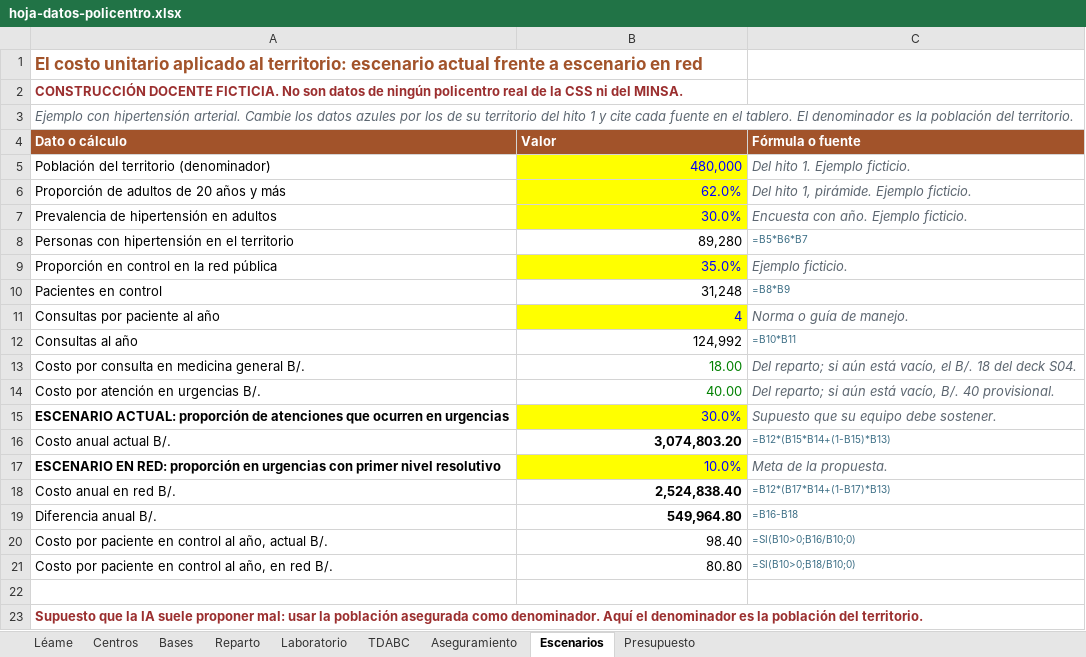
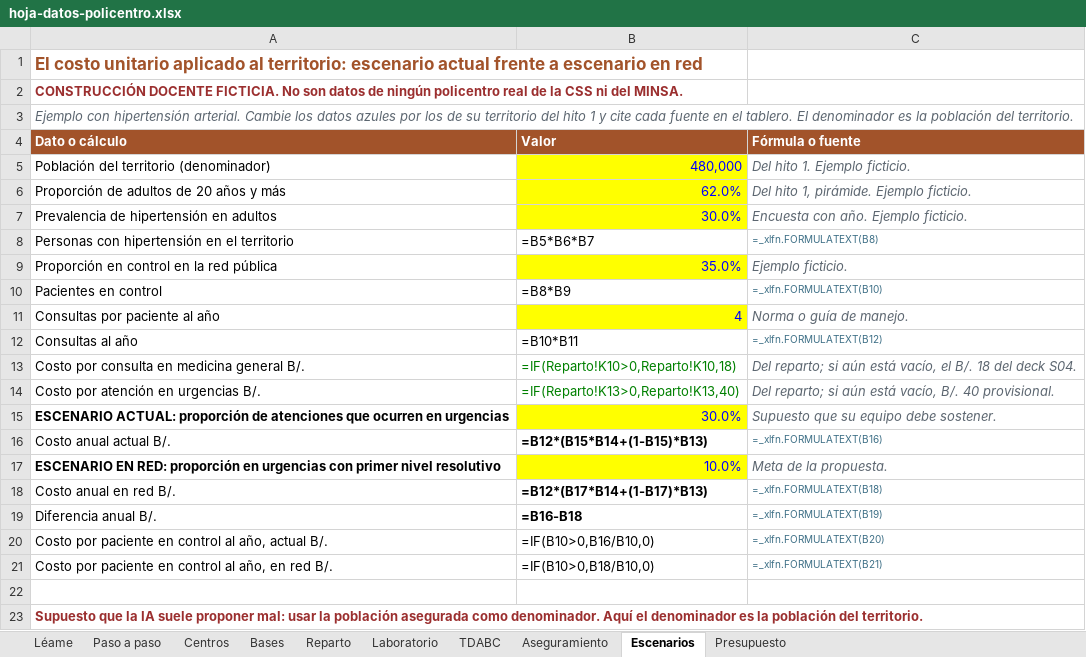
Before and after one commit to mnazas-glitch/lecturas-q7k2m, an Excel workbook: trabajo-final/hoja-datos-policentro.xlsx, sheet Escenarios, drawn as a sheet; values as stored, in another font and other column widths than the file's, no borders; formulas without a stored value are shown as written; the diff names each change by its address in the sheet, - before the commit and + after, or states it on an @@ line.

```diff
--- a/trabajo-final/hoja-datos-policentro.xlsx (sheet Escenarios)
+++ b/trabajo-final/hoja-datos-policentro.xlsx (sheet Escenarios)
+sheet tab: Paso a paso
-B8 (Valor): 89,280
+B8 (Valor): =B5*B6*B7
-C8 (Fórmula o fuente): =B5*B6*B7
+C8 (Fórmula o fuente): =_xlfn.FORMULATEXT(B8)
-B10 (Valor): 31,248
+B10 (Valor): =B8*B9
-C10 (Fórmula o fuente): =B8*B9
+C10 (Fórmula o fuente): =_xlfn.FORMULATEXT(B10)
-B12 (Valor): 124,992
+B12 (Valor): =B10*B11
-C12 (Fórmula o fuente): =B10*B11
+C12 (Fórmula o fuente): =_xlfn.FORMULATEXT(B12)
-B13 (Valor): 18.00
+B13 (Valor): =IF(Reparto!K10>0,Reparto!K10,18)
-B14 (Valor): 40.00
+B14 (Valor): =IF(Reparto!K13>0,Reparto!K13,40)
-B16 (Valor): 3,074,803.20
+B16 (Valor): =B12*(B15*B14+(1-B15)*B13)
-C16 (Fórmula o fuente): =B12*(B15*B14+(1-B15)*B13)
+C16 (Fórmula o fuente): =_xlfn.FORMULATEXT(B16)
-B18 (Valor): 2,524,838.40
+B18 (Valor): =B12*(B17*B14+(1-B17)*B13)
-C18 (Fórmula o fuente): =B12*(B17*B14+(1-B17)*B13)
+C18 (Fórmula o fuente): =_xlfn.FORMULATEXT(B18)
-B19 (Valor): 549,964.80
+B19 (Valor): =B16-B18
-C19 (Fórmula o fuente): =B16-B18
+C19 (Fórmula o fuente): =_xlfn.FORMULATEXT(B19)
-B20 (Valor): 98.40
+B20 (Valor): =IF(B10>0,B16/B10,0)
-C20 (Fórmula o fuente): =SI(B10>0;B16/B10;0)
+C20 (Fórmula o fuente): =_xlfn.FORMULATEXT(B20)
-B21 (Valor): 80.80
+B21 (Valor): =IF(B10>0,B18/B10,0)
-C21 (Fórmula o fuente): =SI(B10>0;B18/B10;0)
+C21 (Fórmula o fuente): =_xlfn.FORMULATEXT(B21)
```
Also changed, not shown: sheet TDABC, sheet Centros, sheet Laboratorio, sheet Aseguramiento, sheet Reparto, sheet Bases, 2 more sheets, 1 other file.
